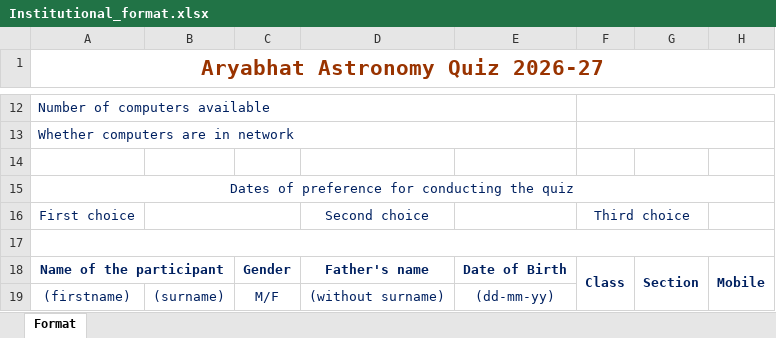
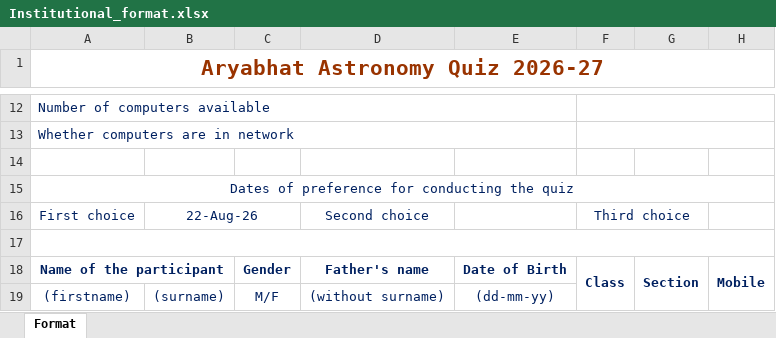
Before and after one commit to aryabhatfoundation/aryabhat.org, an Excel workbook: files/Institutional_format.xlsx, sheet Format, drawn as a sheet; only a part is shown, gaps mark what is left out; values as stored, in another font and other column widths than the file's, no borders; the diff names each change by its address in the sheet, - before the commit and + after, or states it on an @@ line.

Commit message:
updated file for entry

```diff
--- a/files/Institutional_format.xlsx (sheet Format)
+++ b/files/Institutional_format.xlsx (sheet Format)
-B16: (empty)
+B16: 22-Aug-26
```
